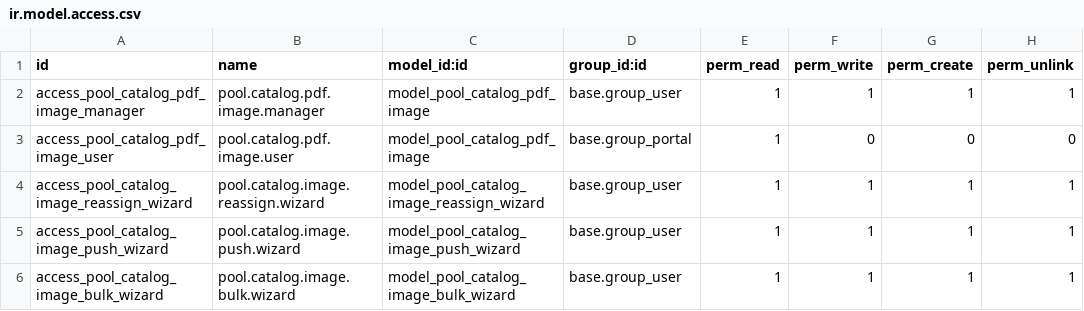
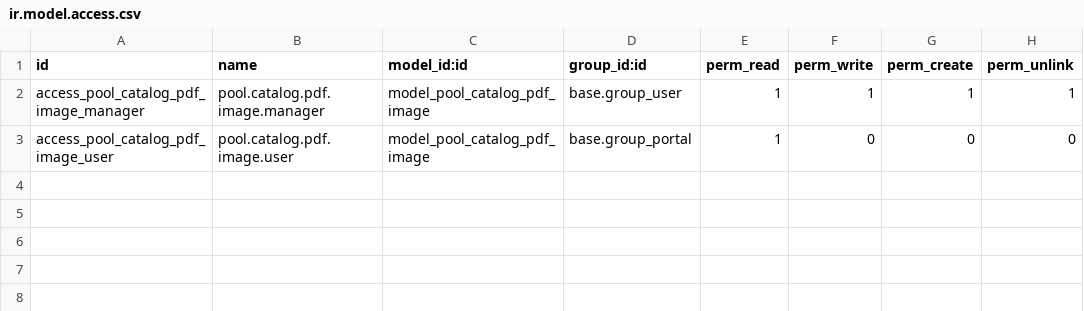
Before and after one commit to Lolirine/Lolirine, a CSV file: lolirine_pool_import_images/security/ir.model.access.csv, drawn as a sheet.

Commit message:
Update ir.model.access.csv

```diff
--- a/lolirine_pool_import_images/security/ir.model.access.csv
+++ b/lolirine_pool_import_images/security/ir.model.access.csv
@@ -3,4 +3 @@ access_pool_catalog_pdf_image_manager,pool.catalog.pdf.image.manager,model_pool_
 access_pool_catalog_pdf_image_user,pool.catalog.pdf.image.user,model_pool_catalog_pdf_image,base.group_portal,1,0,0,0
-access_pool_catalog_image_reassign_wizard,pool.catalog.image.reassign.wizard,model_pool_catalog_image_reassign_wizard,base.group_user,1,1,1,1
-access_pool_catalog_image_push_wizard,pool.catalog.image.push.wizard,model_pool_catalog_image_push_wizard,base.group_user,1,1,1,1
-access_pool_catalog_image_bulk_wizard,pool.catalog.image.bulk.wizard,model_pool_catalog_image_bulk_wizard,base.group_user,1,1,1,1
```
